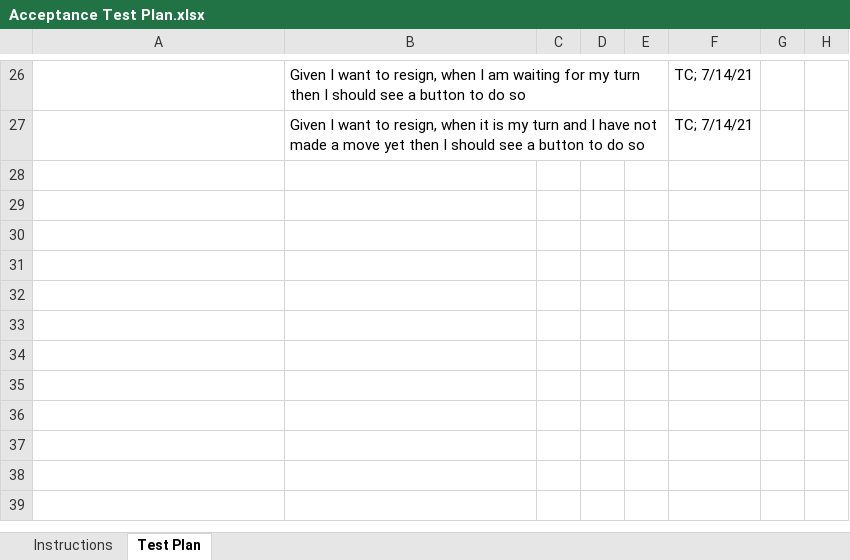
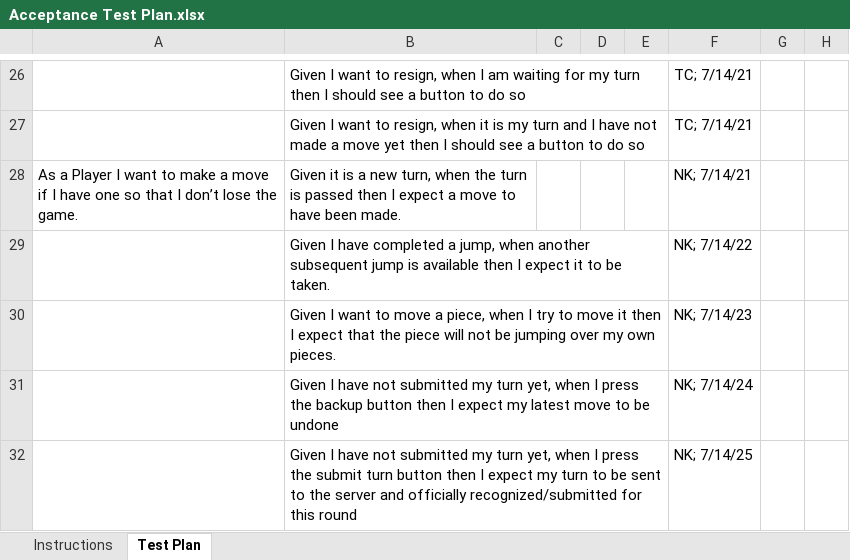
Before and after one commit to nk6706/Checkers_game, an Excel workbook: etc/Acceptance Test Plan.xlsx, sheet Test Plan, drawn as a sheet; only a part is shown, gaps mark what is left out; values as stored, in another font and other column widths than the file's, no borders; conditional formats not drawn; the diff names each change by its address in the sheet, - before the commit and + after, or states it on an @@ line.

Commit message:
Updated Acceptance Test Plan for Move Story.

```diff
--- a/etc/Acceptance Test Plan.xlsx (sheet Test Plan)
+++ b/etc/Acceptance Test Plan.xlsx (sheet Test Plan)
+row 28: As a Player I want to make a move if I have one so that I don’t lose the game. | Given it is a new turn, when the turn is passed then I expect a move to have been made. |  |  |  | NK; 7/14/21
+row 29:  | Given I have completed a jump, when another subsequent jump is available then I expect it to be taken. |  |  |  | NK; 7/14/22
+row 30:  | Given I want to move a piece, when I try to move it then I expect that the piece will not be jumping over my own pieces. |  |  |  | NK; 7/14/23
+row 31:  | Given I have not submitted my turn yet, when I press the backup button then I expect my latest move to be undone |  |  |  | NK; 7/14/24
+row 32:  | Given I have not submitted my turn yet, when I press the submit turn button then I expect my turn to be sent to the server and officially recognized/submitted for this round |  |  |  | NK; 7/14/25
```
